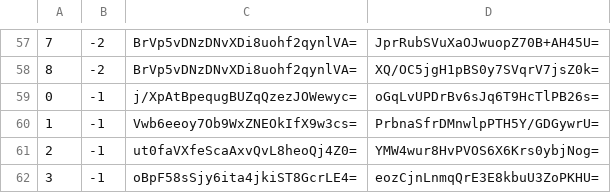
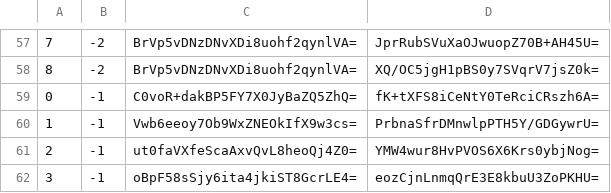
Before and after one commit to piperdeck/Fungi-Maps, a CSV file: Overworld/tiles/zoom.-1/metadata/k.0.-1.csv, drawn as a sheet; only a part is shown, gaps mark what is left out.

```diff
--- a/Overworld/tiles/zoom.-1/metadata/k.0.-1.csv
+++ b/Overworld/tiles/zoom.-1/metadata/k.0.-1.csv
@@ -58,3 +58,3 @@
 8,-2,BrVp5vDNzDNvXDi8uohf2qynlVA=,XQ/OC5jgH1pBS0y7SVqrV7jsZ0k=
-0,-1,j/XpAtBpequgBUZqQzezJOWewyc=,oGqLvUPDrBv6sJq6T9HcTlPB26s=
+0,-1,C0voR+dakBP5FY7X0JyBaZQ5ZhQ=,fK+tXFS8iCeNtY0TeRciCRszh6A=
 1,-1,Vwb6eeoy7Ob9WxZNEOkIfX9w3cs=,PrbnaSfrDMnwlpPTH5Y/GDGywrU=
```
Also changed, not shown: Overworld/tiles/zoom.-1/metadata/k.0.0.csv, Overworld/tiles/zoom.-2/metadata/k.0.-1.csv, 13 other files.
